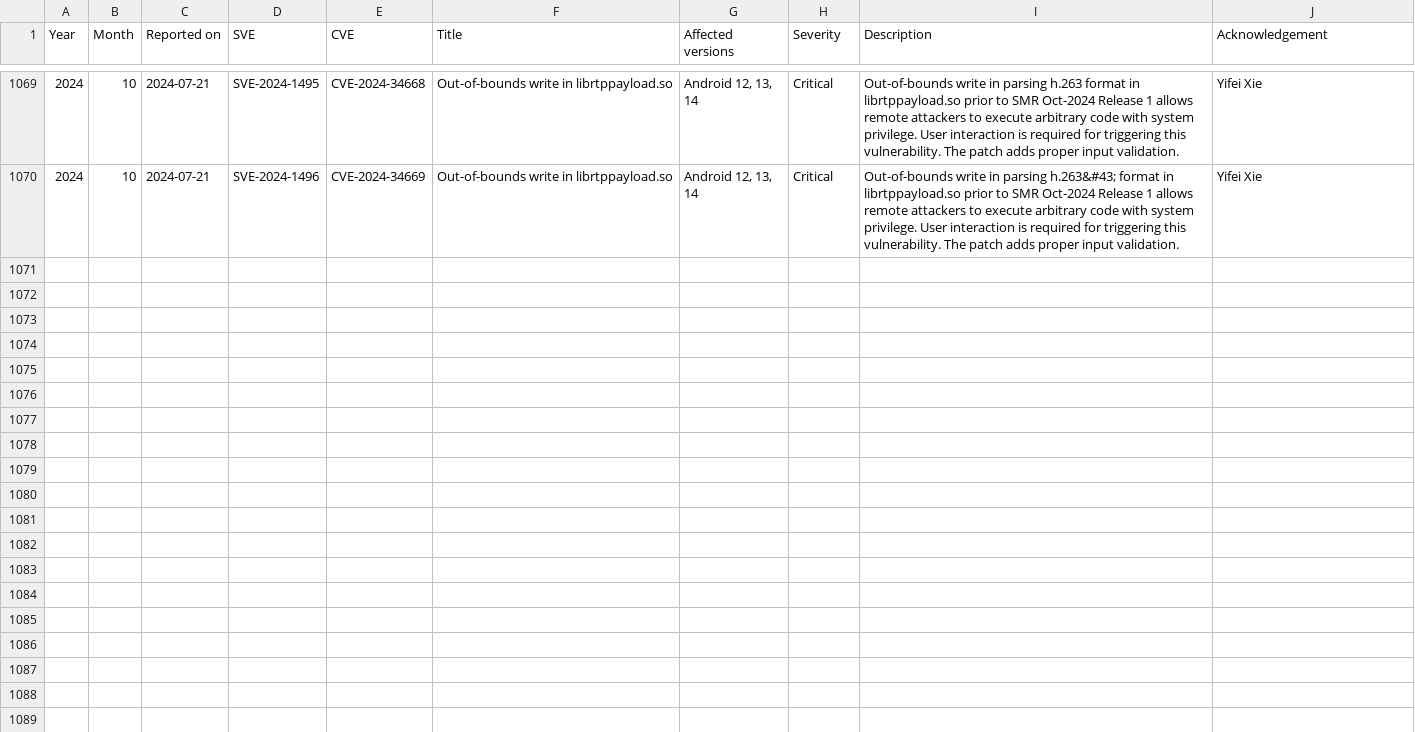
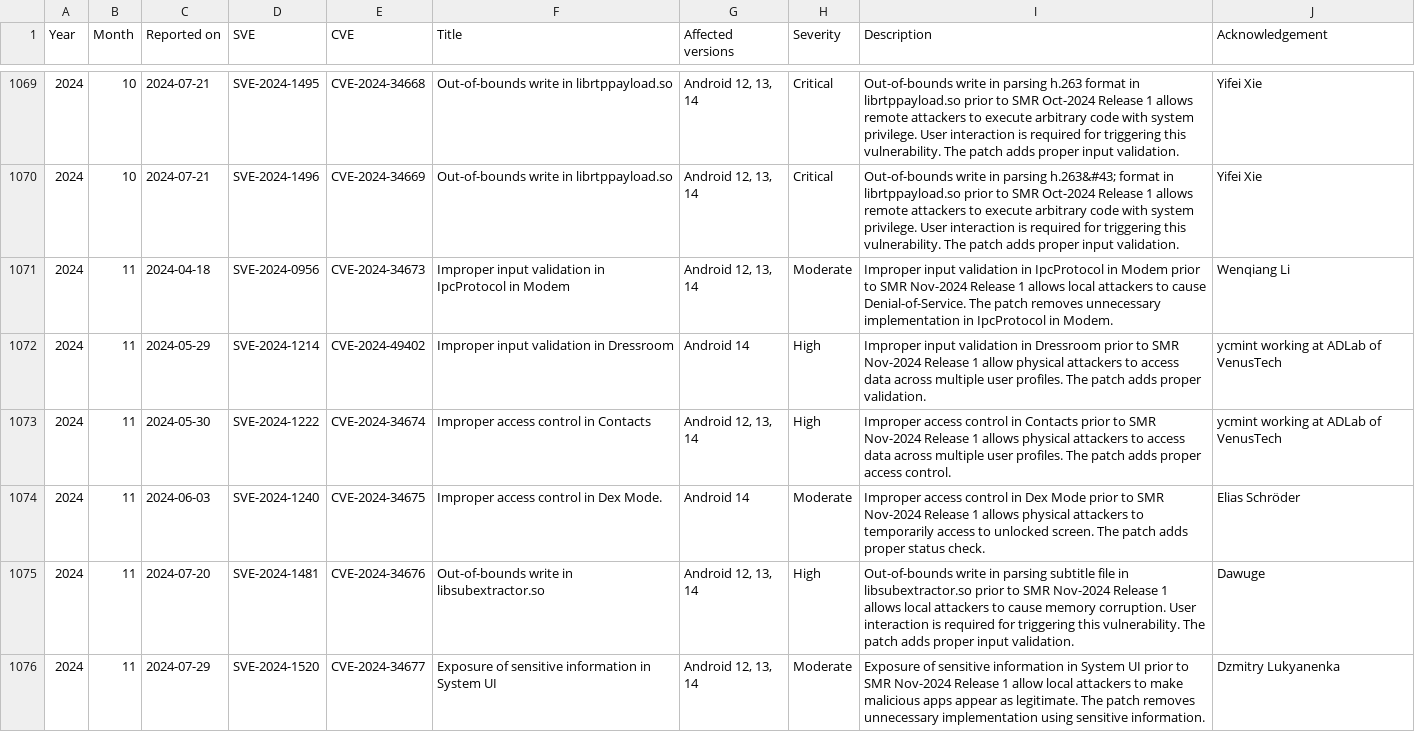
Before and after one commit to NetKingJ/awesome-android-security, a CSV file: Samsung_SVE_DataBase/Samsung_Security_Firmware_Updates.csv, drawn as a sheet; only a part is shown, gaps mark what is left out; the diff covers the shown part only; the diff names each change by its address in the sheet, - before the commit and + after, or states it on an @@ line.

```diff
--- a/Samsung_SVE_DataBase/Samsung_Security_Firmware_Updates.csv
+++ b/Samsung_SVE_DataBase/Samsung_Security_Firmware_Updates.csv
+row 1071: 2024 | 11 | 2024-04-18 | SVE-2024-0956 | CVE-2024-34673 | Improper input validation in IpcProtocol in Modem | Android 12, 13, 14 | Moderate | Improper input validation in IpcProtocol in Modem prior to SMR Nov-2024 Release 1 allows local attackers to cause Denial-of-Service. The patch removes unnecessary implementation in IpcProtocol in Modem. | Wenqiang Li
+row 1072: 2024 | 11 | 2024-05-29 | SVE-2024-1214 | CVE-2024-49402 | Improper input validation in Dressroom | Android 14 | High | Improper input validation in Dressroom prior to SMR Nov-2024 Release 1 allow physical attackers to access data across multiple user profiles. The patch adds proper validation. | ycmint working at ADLab of VenusTech
+row 1073: 2024 | 11 | 2024-05-30 | SVE-2024-1222 | CVE-2024-34674 | Improper access control in Contacts | Android 12, 13, 14 | High | Improper access control in Contacts prior to SMR Nov-2024 Release 1 allows physical attackers to access data across multiple user profiles. The patch adds proper access control. | ycmint working at ADLab of VenusTech
+row 1074: 2024 | 11 | 2024-06-03 | SVE-2024-1240 | CVE-2024-34675 | Improper access control in Dex Mode. | Android 14 | Moderate | Improper access control in Dex Mode prior to SMR Nov-2024 Release 1 allows physical attackers to temporarily access to unlocked screen. The patch adds proper status check. | Elias Schröder
+row 1075: 2024 | 11 | 2024-07-20 | SVE-2024-1481 | CVE-2024-34676 | Out-of-bounds write in libsubextractor.so | Android 12, 13, 14 | High | Out-of-bounds write in parsing subtitle file in libsubextractor.so prior to SMR Nov-2024 Release 1 allows local attackers to cause memory corruption. User interaction is required for triggering this vulnerability. The patch adds proper input validation. | Dawuge
+row 1076: 2024 | 11 | 2024-07-29 | SVE-2024-1520 | CVE-2024-34677 | Exposure of sensitive information in System UI | Android 12, 13, 14 | Moderate | Exposure of sensitive information in System UI prior to SMR Nov-2024 Release 1 allow local attackers to make malicious apps appear as legitimate. The patch removes unnecessary implementation using sensitive information. | Dzmitry Lukyanenka
```
Also changed, not shown: 6 added rows elsewhere in this file, Samsung_SVE_DataBase/Samsung_Security_Other_Updates.csv.
